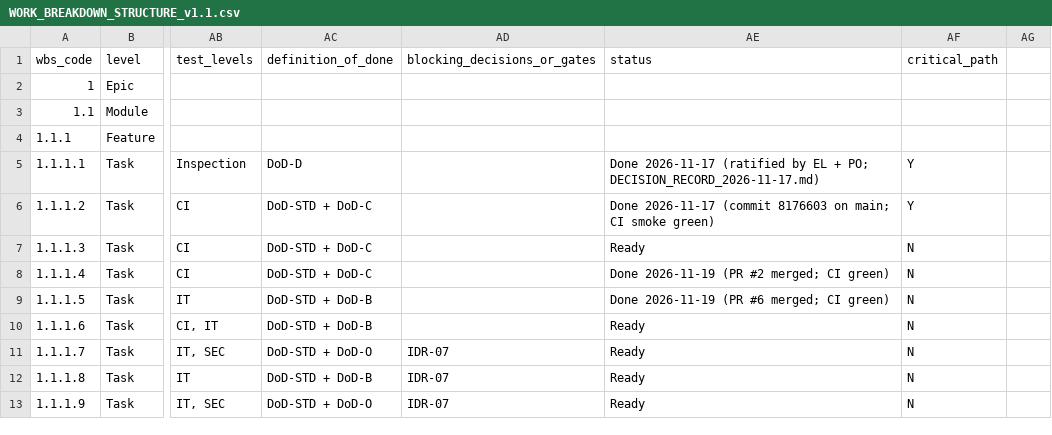
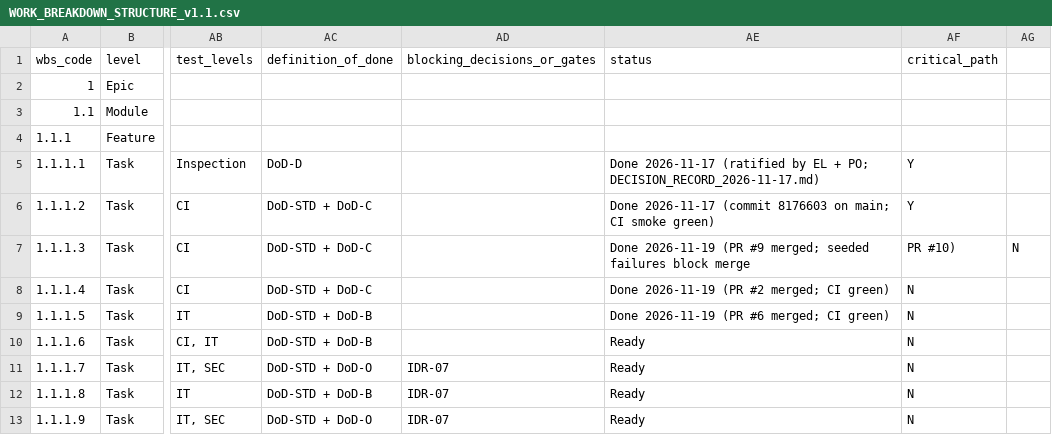
Before and after one commit to Ayau1ym335/jude1, a CSV file: docs/plan/WORK_BREAKDOWN_STRUCTURE_v1.1.csv, drawn as a sheet; only a part is shown, gaps mark what is left out; the diff names each change by its address in the sheet, - before the commit and + after, or states it on an @@ line.

```diff
--- a/docs/plan/WORK_BREAKDOWN_STRUCTURE_v1.1.csv
+++ b/docs/plan/WORK_BREAKDOWN_STRUCTURE_v1.1.csv
-AE7 (status): Ready
+AE7 (status): Done 2026-11-19 (PR #9 merged; seeded failures block merge
-AF7 (critical_path): N
+AF7 (critical_path): PR #10)
-AG7: (empty)
+AG7: N
```
Also changed, not shown: 4 other files.
